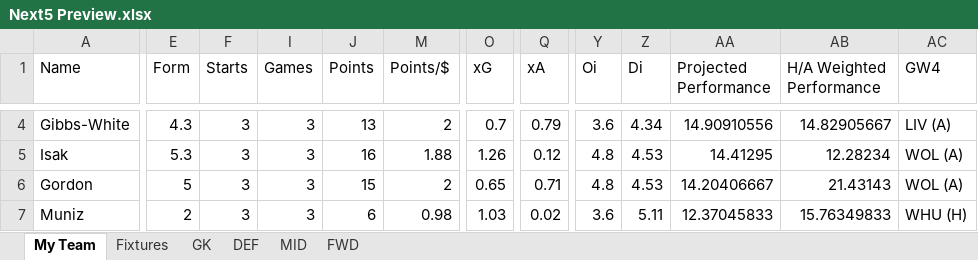
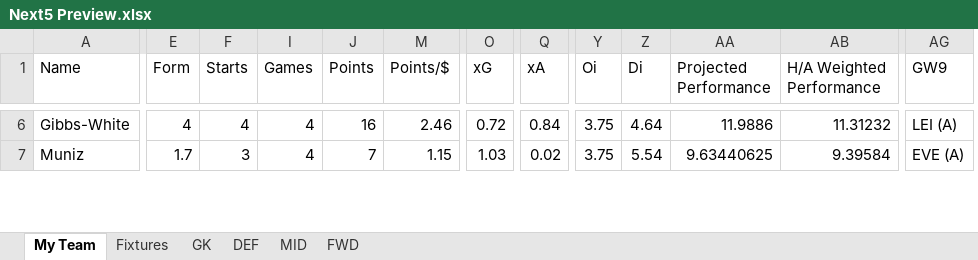
Before and after one commit to yutsz1203/FPL-Transfer-Planner, an Excel workbook: Reports/Next5 Preview.xlsx, sheet My Team, drawn as a sheet; only a part is shown, gaps mark what is left out; values as stored, in another font and other column widths than the file's, no cell formats; table styles not drawn; removed rows and columns are numbered as before the commit, all else as after; rows hold the shown columns only; the diff covers the shown part only; the diff names each change by its address in the sheet, - before the commit and + after, or states it on an @@ line.

```diff
--- a/Reports/Next5 Preview.xlsx (sheet My Team)
+++ b/Reports/Next5 Preview.xlsx (sheet My Team)
-column AC (GW4), row 4: LIV (A); row 7: WHU (H)
+column AG (GW9), rows 6-7: LEI (A) | EVE (A)
-E6 (Form): 4.3
+E6 (Form): 4
-F6 (Starts): 3
+F6 (Starts): 4
-I6 (Games): 3
+I6 (Games): 4
-J6 (Points): 13
+J6 (Points): 16
-M6 (Points/$): 2
+M6 (Points/$): 2.46
-O6 (xG): 0.7
+O6 (xG): 0.72
-Q6 (xA): 0.79
+Q6 (xA): 0.84
-Y6 (Oi): 3.6
+Y6 (Oi): 3.75
-Z6 (Di): 4.34
+Z6 (Di): 4.64
-AA6 (Projected Performance): 14.90910556
+AA6 (Projected Performance): 11.9886
-AB6 (H/A Weighted Performance): 14.82905667
+AB6 (H/A Weighted Performance): 11.31232
-row 5: Isak | 5.3 | 3 | 3 | 16 | 1.88 | 1.26 | 0.12 | 4.8 | 4.53 | 14.41295 | 12.28234 | WOL (A)
-row 6: Gordon | 5 | 3 | 3 | 15 | 2 | 0.65 | 0.71 | 4.8 | 4.53 | 14.20406667 | 21.43143 | WOL (A)
-E7 (Form): 2
+E7 (Form): 1.7
-I7 (Games): 3
+I7 (Games): 4
-J7 (Points): 6
+J7 (Points): 7
-M7 (Points/$): 0.98
+M7 (Points/$): 1.15
-Y7 (Oi): 3.6
+Y7 (Oi): 3.75
-Z7 (Di): 5.11
+Z7 (Di): 5.54
-AA7 (Projected Performance): 12.37045833
+AA7 (Projected Performance): 9.63440625
-AB7 (H/A Weighted Performance): 15.76349833
+AB7 (H/A Weighted Performance): 9.39584
```
Also changed, not shown: 3 added rows, 1 removed row and 115 edited cells elsewhere in this sheet, sheet MID, sheet DEF, sheet FWD, sheet GK, sheet Fixtures, cell formats, hidden cells, Reports/GW Preview.xlsx, Reports/Season Report.xlsx, 12 other files.
